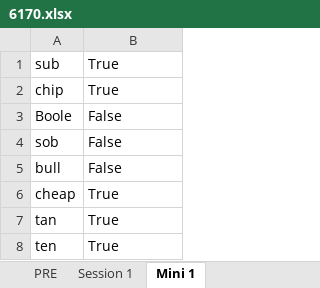
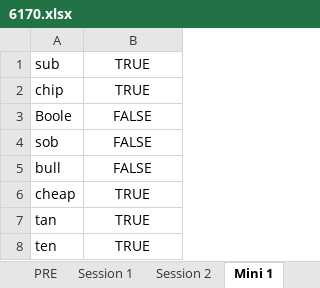
Before and after one commit to haeundev/Masters, an Excel workbook: VR Karting/Results/6170.xlsx, sheet Mini 1, drawn as a sheet; values as stored, in another font and other column widths than the file's, no borders; the diff names each change by its address in the sheet, - before the commit and + after, or states it on an @@ line.

```diff
--- a/VR Karting/Results/6170.xlsx (sheet Mini 1)
+++ b/VR Karting/Results/6170.xlsx (sheet Mini 1)
+sheet tab: Session 2
-B1:B2: True
+B1:B2: TRUE
-B1:B8 alignment: left
+B1:B8 alignment: center
-B3:B5: False
+B3:B5: FALSE
-B6:B8: True
+B6:B8: TRUE
```
Also changed, not shown: sheet PRE, sheet Session 1, other sheet tabs.
